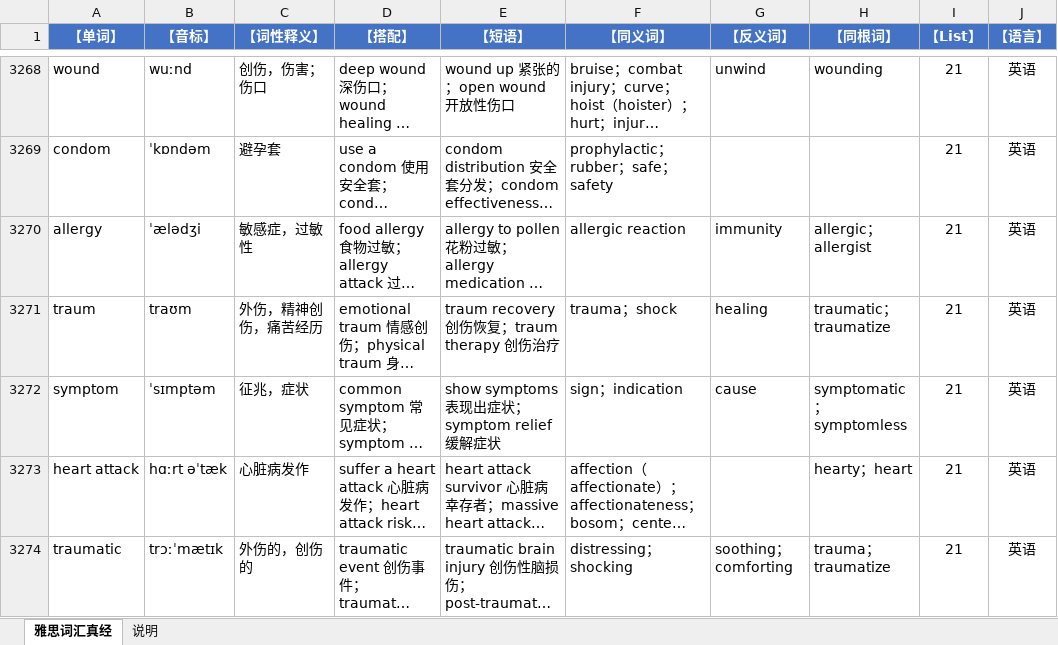
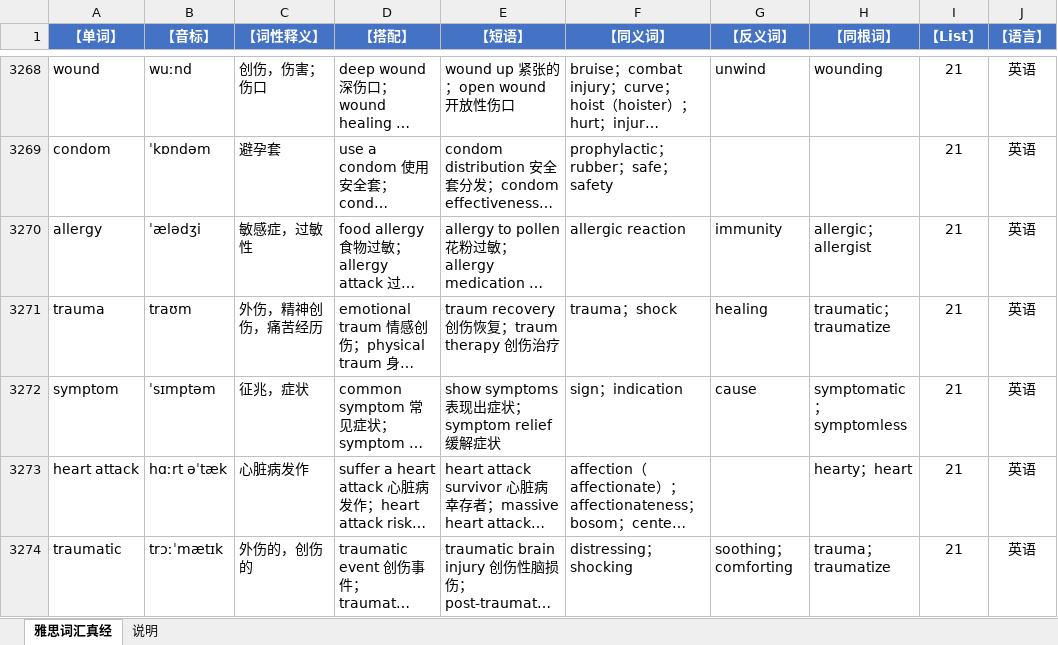
Before and after one commit to HoweyYang/KTRT, an Excel workbook: wordbooks/IELTS_Wordbook.xlsx, sheet 雅思词汇真经, drawn as a sheet; only a part is shown, gaps mark what is left out; long unchanged cells end in …; values as stored, in another font and other column widths than the file's, no borders; the diff names each change by its address in the sheet, - before the commit and + after, or states it on an @@ line.

Commit message:
fix(wordbook): 雅思词书再修 42 条截断/错拼词（traum→trauma 等），恢复被误删的 Indian

```diff
--- a/wordbooks/IELTS_Wordbook.xlsx (sheet 雅思词汇真经)
+++ b/wordbooks/IELTS_Wordbook.xlsx (sheet 雅思词汇真经)
-A3271 (【单词】): traum
+A3271 (【单词】): trauma
```
